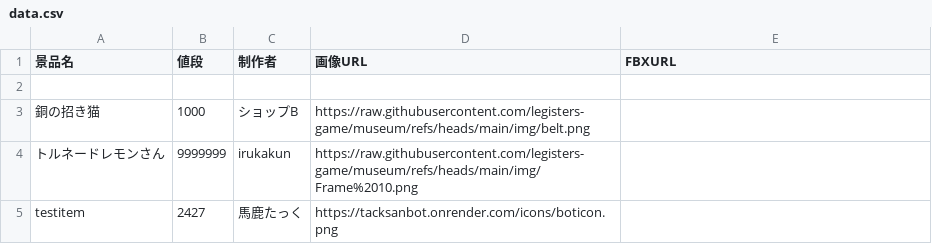
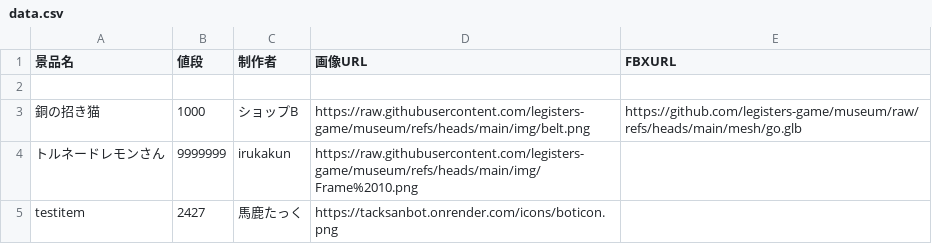
Before and after one commit to legisters-game/museum, a CSV file: data.csv, drawn as a sheet.

Commit message:
Update data.csv

```diff
--- a/data.csv
+++ b/data.csv
@@ -2,3 +2,3 @@
 
-銅の招き猫,1000,ショップB,https://raw.githubusercontent.com/legisters-game/museum/refs/heads/main/img/belt.png,
+銅の招き猫,1000,ショップB,https://raw.githubusercontent.com/legisters-game/museum/refs/heads/main/img/belt.png,https://github.com/legisters-game/museum/raw/refs/heads/main/mesh/go.glb
 トルネードレモンさん,9999999,irukakun,https://raw.githubusercontent.com/legisters-game/museum/refs/heads/main/img/Frame%2010.png,
```
